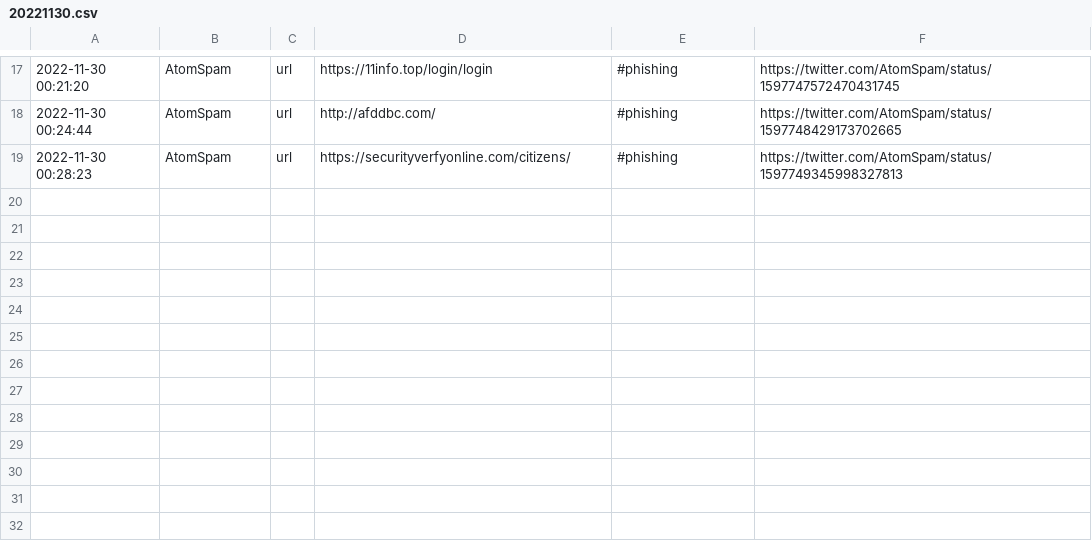
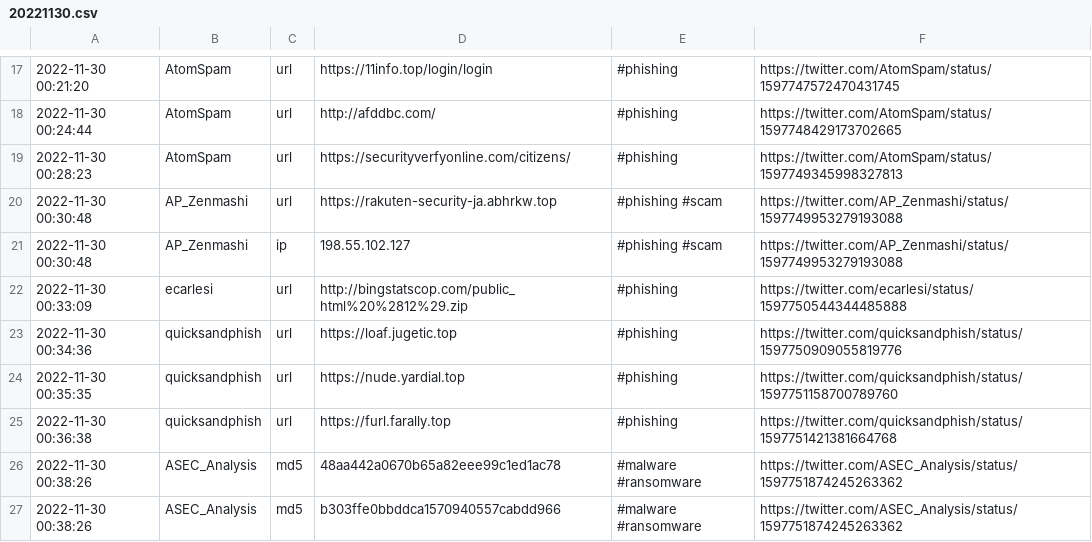
Before and after one commit to nankopeter/TweetFeed, a CSV file: 202211/20221130.csv, drawn as a sheet; only a part is shown, gaps mark what is left out.

```diff
--- a/202211/20221130.csv
+++ b/202211/20221130.csv
@@ -19 +19,9 @@
 2022-11-30 00:28:23,AtomSpam,url,https://securityverfyonline.com/citizens/,#phishing,https://twitter.com/AtomSpam/status/1597749345998327813
+2022-11-30 00:30:48,AP_Zenmashi,url,https://rakuten-security-ja.abhrkw.top,#phishing #scam,https://twitter.com/AP_Zenmashi/status/1597749953279193088
+2022-11-30 00:30:48,AP_Zenmashi,ip,198.55.102.127,#phishing #scam,https://twitter.com/AP_Zenmashi/status/1597749953279193088
+2022-11-30 00:33:09,ecarlesi,url,http://bingstatscop.com/public_html%20%2812%29.zip,#phishing,https://twitter.com/ecarlesi/status/1597750544344485888
+2022-11-30 00:34:36,quicksandphish,url,https://loaf.jugetic.top,#phishing,https://twitter.com/quicksandphish/status/1597750909055819776
+2022-11-30 00:35:35,quicksandphish,url,https://nude.yardial.top,#phishing,https://twitter.com/quicksandphish/status/1597751158700789760
+2022-11-30 00:36:38,quicksandphish,url,https://furl.farally.top,#phishing,https://twitter.com/quicksandphish/status/1597751421381664768
+2022-11-30 00:38:26,ASEC_Analysis,md5,48aa442a0670b65a82eee99c1ed1ac78,#malware #ransomware,https://twitter.com/ASEC_Analysis/status/1597751874245263362
+2022-11-30 00:38:26,ASEC_Analysis,md5,b303ffe0bbddca1570940557cabdd966,#malware #ransomware,https://twitter.com/ASEC_Analysis/status/1597751874245263362
```
Also changed, not shown: today.csv, week.csv, 2 other files.
